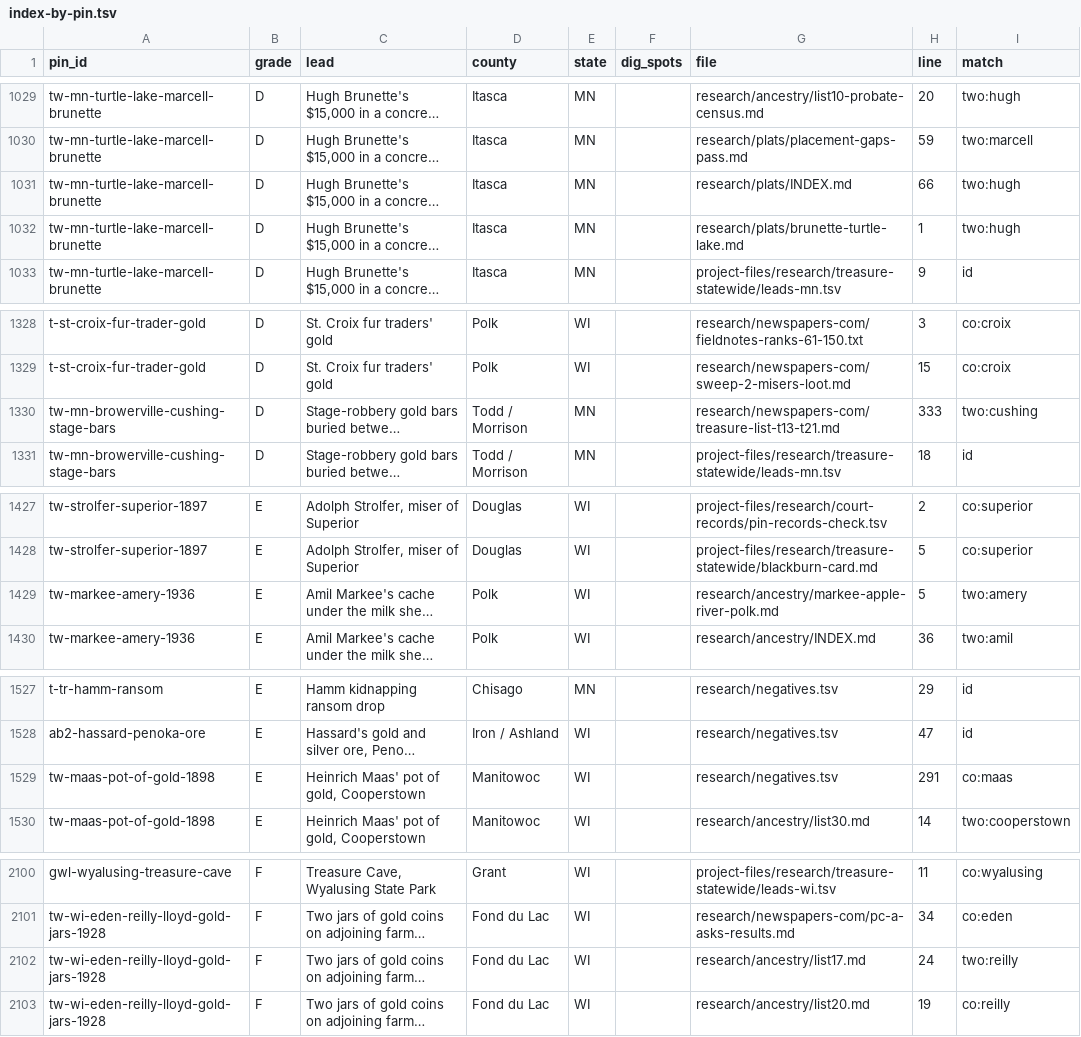
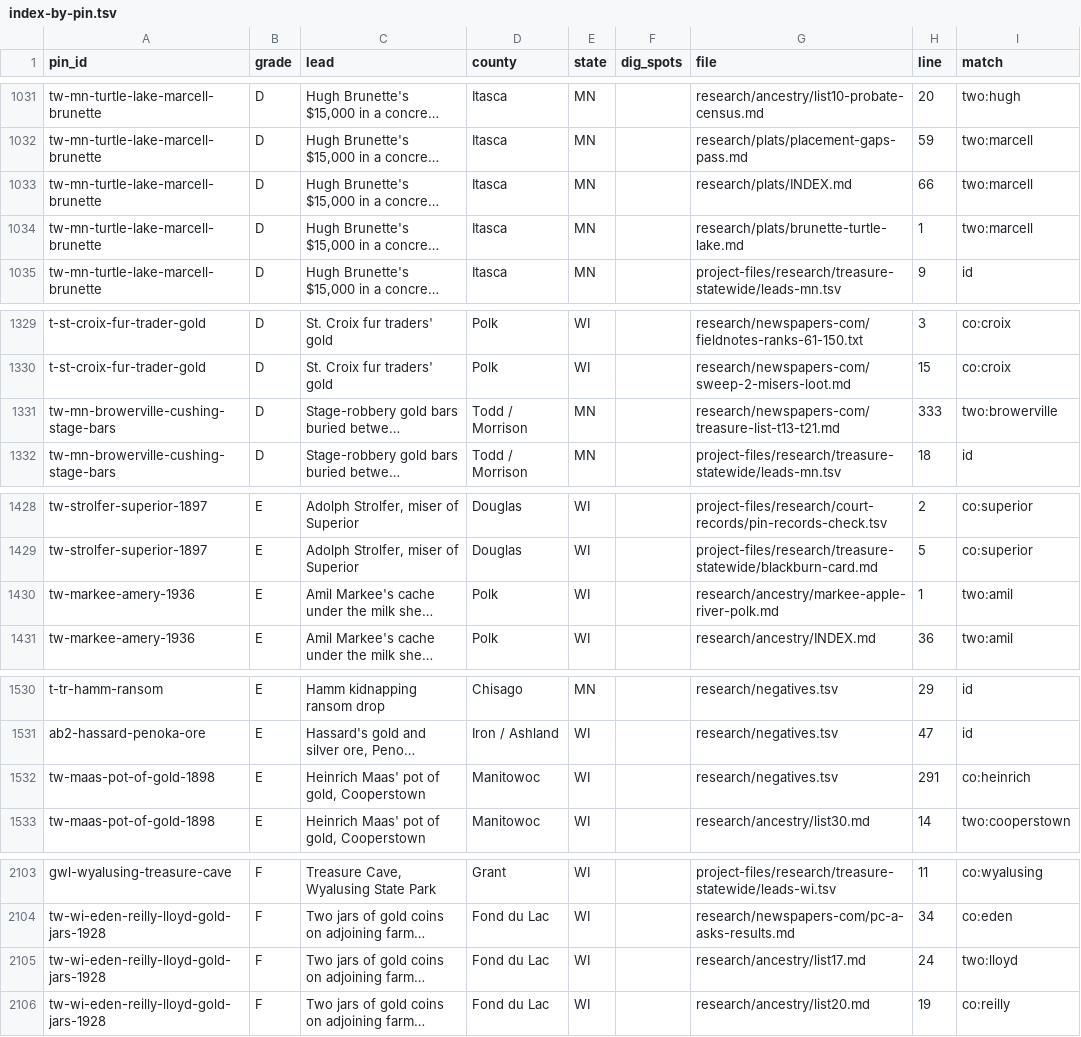
Before and after one commit to benf05ter/gold-atlas, a TSV file: research/index-by-pin.tsv, drawn as a sheet; only a part is shown, gaps mark what is left out; long unchanged cells end in …; addresses are those after the commit; the diff covers the shown part only; the diff names each change by its address in the sheet, - before the commit and + after, or states it on an @@ line.

```diff
--- a/research/index-by-pin.tsv
+++ b/research/index-by-pin.tsv
-I1033:I1034 (match): two:hugh
+I1033:I1034 (match): two:marcell
-I1331 (match): two:cushing
+I1331 (match): two:browerville
-H1430 (line): 5
+H1430 (line): 1
-I1430 (match): two:amery
+I1430 (match): two:amil
-I1532 (match): co:maas
+I1532 (match): co:heinrich
-I2105 (match): two:reilly
+I2105 (match): two:lloyd
```
Also changed, not shown: 4 added rows, 1 removed row and 7 edited cells elsewhere in this file, 3 other files.
